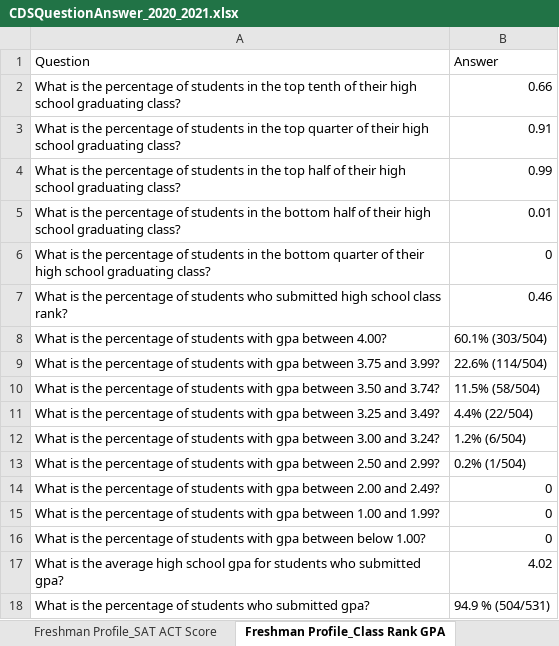
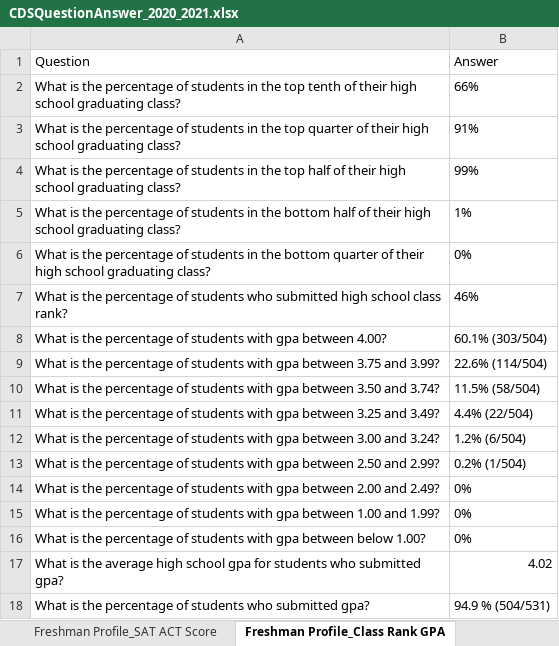
Before and after one commit to rhit-dingb/rhit_IRPA_2023, an Excel workbook: NewCDSDataFromClient/CDSQuestionAnswer_2020_2021.xlsx, sheet Freshman Profile_Class Rank GPA, drawn as a sheet; values as stored, in another font and other column widths than the file's, no borders; the diff names each change by its address in the sheet, - before the commit and + after, or states it on an @@ line.

```diff
--- a/NewCDSDataFromClient/CDSQuestionAnswer_2020_2021.xlsx (sheet Freshman Profile_Class Rank GPA)
+++ b/NewCDSDataFromClient/CDSQuestionAnswer_2020_2021.xlsx (sheet Freshman Profile_Class Rank GPA)
-B2: 0.66
+B2: 66%
-B3: 0.91
+B3: 91%
-B4: 0.99
+B4: 99%
-B5: 0.01
+B5: 1%
-B6: 0
+B6: 0%
-B7: 0.46
+B7: 46%
-B14:B16: 0
+B14:B16: 0%
```
Also changed, not shown: other sheet tabs, CDSData/CDS_SPARSE_2020_2021.xlsx, 4 other files.
